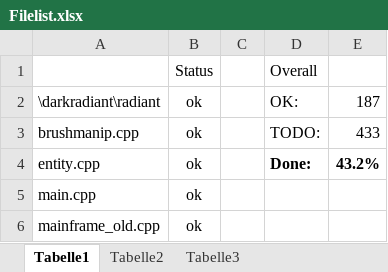
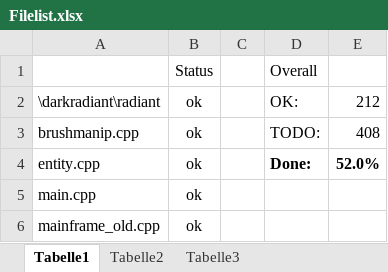
Before and after one commit to NextGenSoftwareUK/ODOOM3-Editor, an Excel workbook: tools/i18n/Filelist.xlsx, sheet Tabelle1, drawn as a sheet; only a part is shown; values as stored, in another font and other column widths than the file's, no borders; conditional formats not drawn; the diff covers the shown part only; the diff names each change by its address in the sheet, - before the commit and + after, or states it on an @@ line.

```diff
--- a/tools/i18n/Filelist.xlsx (sheet Tabelle1)
+++ b/tools/i18n/Filelist.xlsx (sheet Tabelle1)
-E2: 187
+E2: 212
-E3: 433
+E3: 408
-E4: 43.2%
+E4: 52.0%
```
Also changed, not shown: 25 edited cells elsewhere in this sheet, 17 other files.
